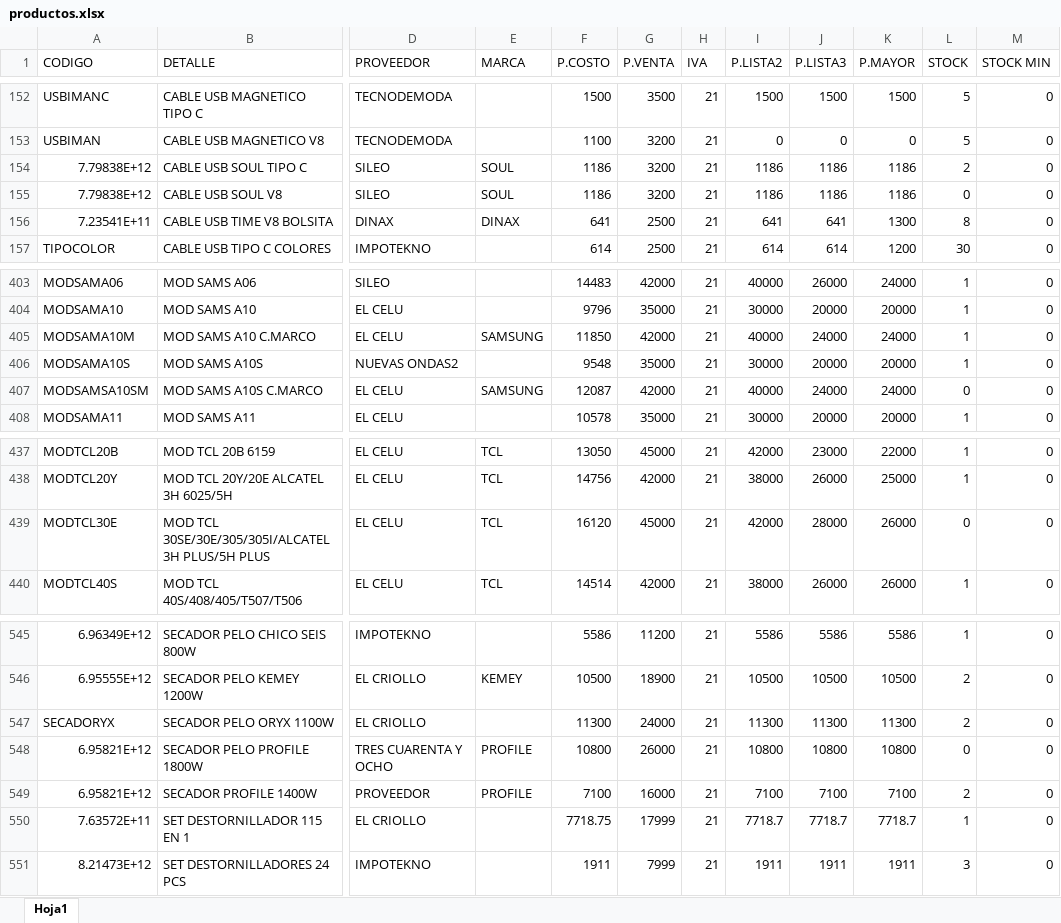
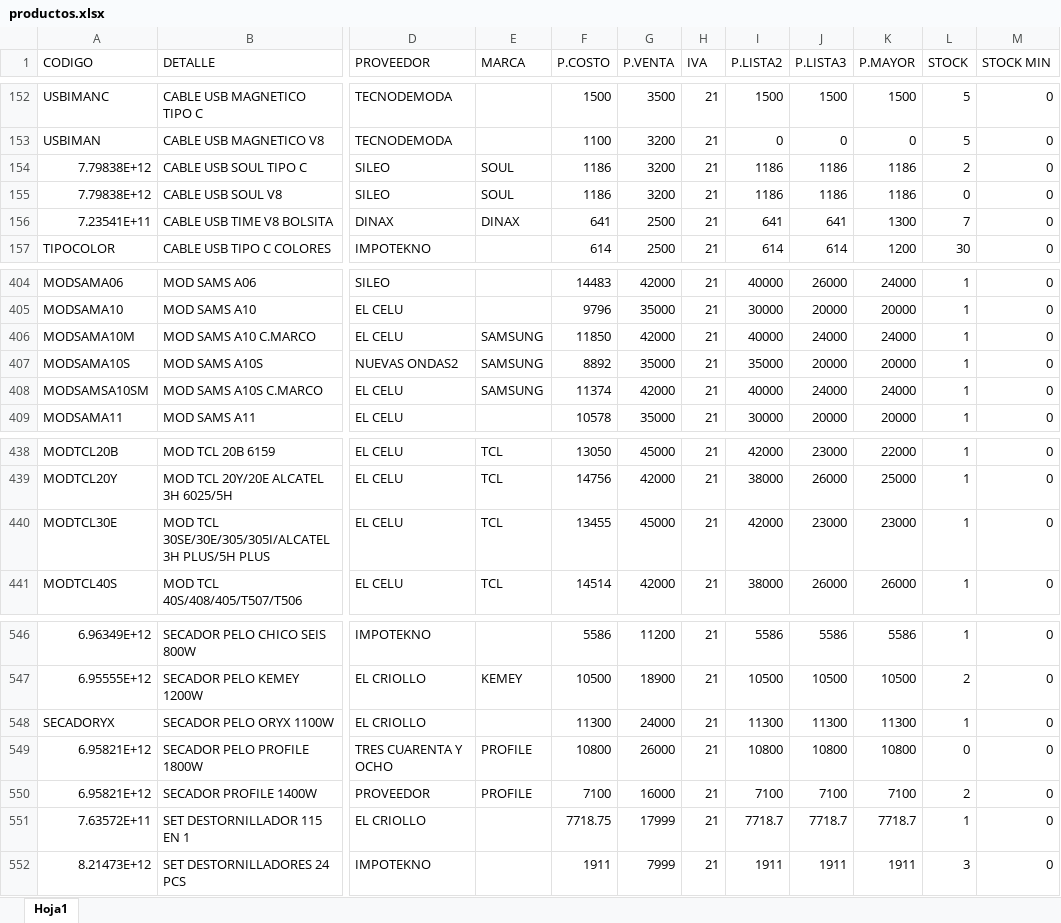
Before and after one commit to matias95ap/novacenter, an Excel workbook: tienda/productos.xlsx, sheet Hoja1, drawn as a sheet; only a part is shown, gaps mark what is left out; values as stored, in another font and other column widths than the file's, no borders; addresses are those after the commit; the diff covers the shown part only; the diff names each change by its address in the sheet, - before the commit and + after, or states it on an @@ line.

```diff
--- a/tienda/productos.xlsx (sheet Hoja1)
+++ b/tienda/productos.xlsx (sheet Hoja1)
-L156 (STOCK): 8
+L156 (STOCK): 7
-E407 (MARCA): (empty)
+E407 (MARCA): SAMSUNG
-F407 (P.COSTO): 9548
+F407 (P.COSTO): 8892
-I407 (P.LISTA2): 30000
+I407 (P.LISTA2): 35000
-F408 (P.COSTO): 12087
+F408 (P.COSTO): 11374
-L408 (STOCK): 0
+L408 (STOCK): 1
-F440 (P.COSTO): 16120
+F440 (P.COSTO): 13455
-J440 (P.LISTA3): 28000
+J440 (P.LISTA3): 23000
-K440 (P.MAYOR): 26000
+K440 (P.MAYOR): 23000
-L440 (STOCK): 0
+L440 (STOCK): 1
-L548 (STOCK): 2
+L548 (STOCK): 1
```
Also changed, not shown: 2 added rows, 1 removed row and 25 edited cells elsewhere in this sheet.
